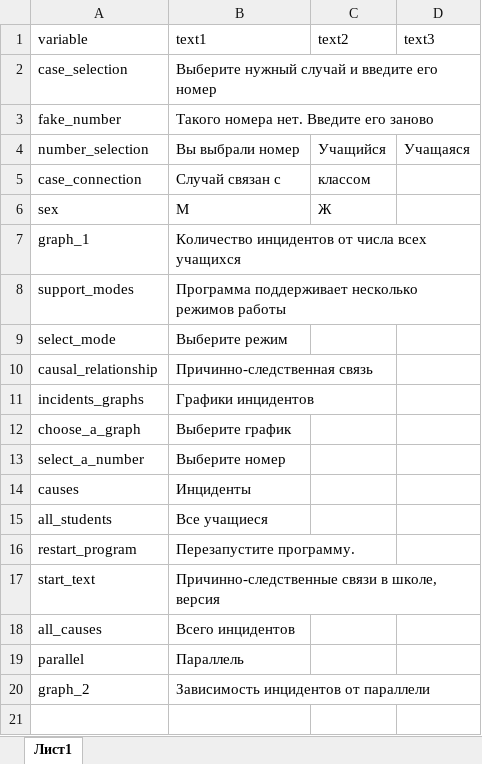
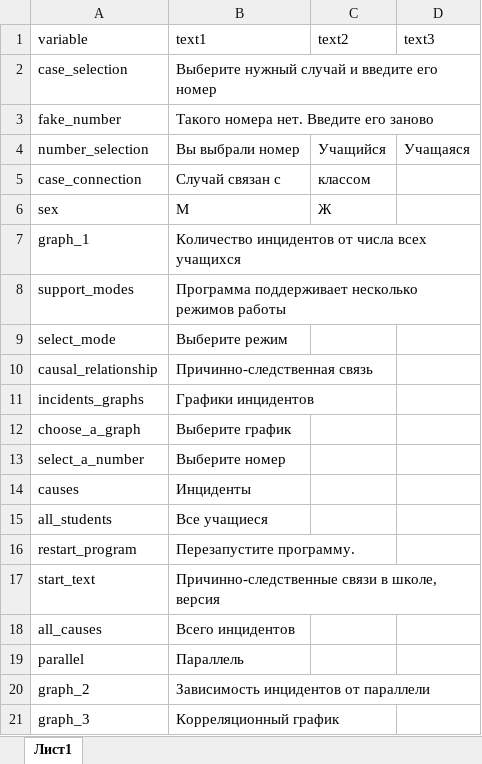
Before and after one commit to ariollex/causal-relationships, an Excel workbook: languages/strings_ru-RU.xlsx, sheet Лист1, drawn as a sheet; values as stored, in another font and other column widths than the file's, no borders; the diff names each change by its address in the sheet, - before the commit and + after, or states it on an @@ line.

Commit message:
Добавил корреляционный график

```diff
--- a/languages/strings_ru-RU.xlsx (sheet Лист1)
+++ b/languages/strings_ru-RU.xlsx (sheet Лист1)
+row 21: graph_3 | Корреляционный график
```
Also changed, not shown: languages/strings_en-US.xlsx, 3 other files.
